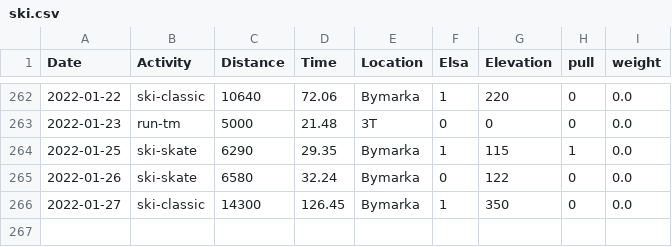
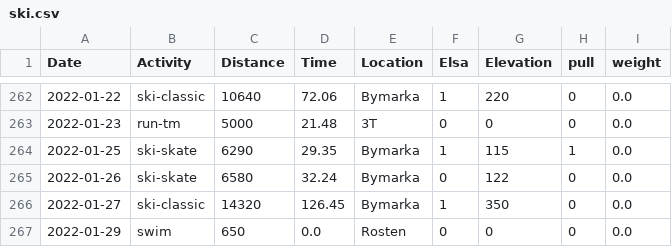
Before and after one commit to Olarm/Treningsdagbok, a CSV file: ski.csv, drawn as a sheet; only a part is shown, gaps mark what is left out.

```diff
--- a/ski.csv
+++ b/ski.csv
@@ -265,2 +265,3 @@ Date,Activity,Distance,Time,Location,Elsa,Elevation,pull,weight
 2022-01-26,ski-skate,6580,32.24,Bymarka,0,122,0,0.0
-2022-01-27,ski-classic,14300,126.45,Bymarka,1,350,0,0.0
+2022-01-27,ski-classic,14320,126.45,Bymarka,1,350,0,0.0
+2022-01-29,swim,650,0.0,Rosten,0,0,0,0.0
```
Also changed, not shown: morgenvekt.csv, 1 other file.
